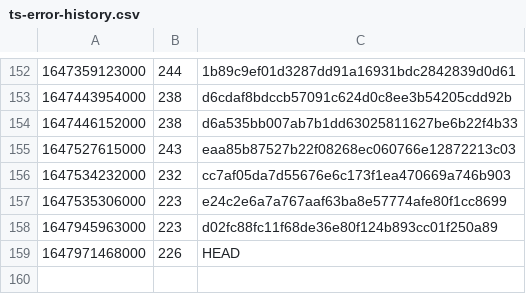
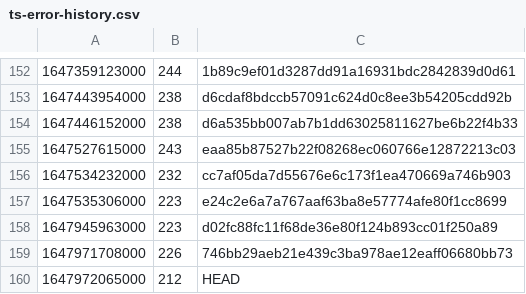
Before and after one commit to guardian/support-frontend, a CSV file: support-frontend/ts-error-history.csv, drawn as a sheet; only a part is shown, gaps mark what is left out; removed rows and columns are numbered as before the commit, all else as after; the diff names each change by its address in the sheet, - before the commit and + after, or states it on an @@ line.

Commit message:
fix errors

```diff
--- a/support-frontend/ts-error-history.csv
+++ b/support-frontend/ts-error-history.csv
-row 159: 1647971468000 | 226 | HEAD
+row 159: 1647971708000 | 226 | 746bb29aeb21e439c3ba978ae12eaff06680bb73
+row 160: 1647972065000 | 212 | HEAD
```
Also changed, not shown: 3 other files.
